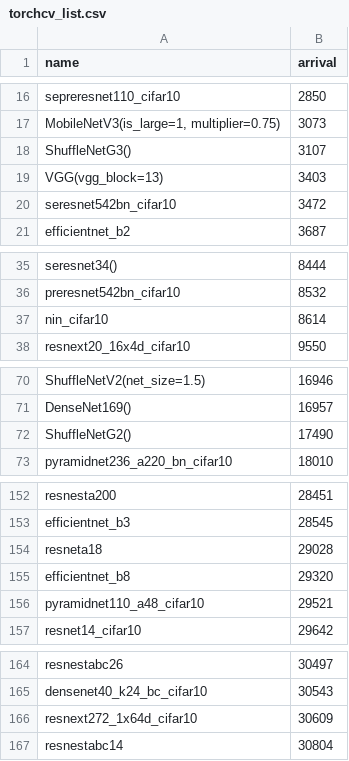
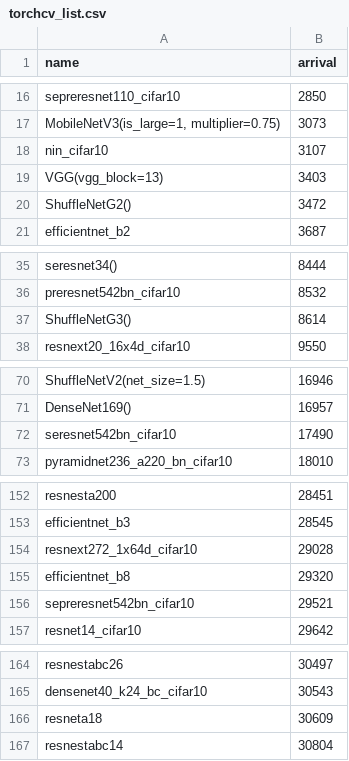
Before and after one commit to SymbioticLab/ModelKeeper, a CSV file: ray_tune/workloads/torchcv_list.csv, drawn as a sheet; only a part is shown, gaps mark what is left out; the diff covers the shown part only.

```diff
--- a/ray_tune/workloads/torchcv_list.csv
+++ b/ray_tune/workloads/torchcv_list.csv
@@ -17,5 +17,5 @@ sepreresnet110_cifar10,2850
 "MobileNetV3(is_large=1, multiplier=0.75)",3073
-ShuffleNetG3(),3107
+nin_cifar10,3107
 VGG(vgg_block=13),3403
-seresnet542bn_cifar10,3472
+ShuffleNetG2(),3472
 efficientnet_b2,3687
@@ -36,3 +36,3 @@ seresnet34(),8444
 preresnet542bn_cifar10,8532
-nin_cifar10,8614
+ShuffleNetG3(),8614
 resnext20_16x4d_cifar10,9550
@@ -71,3 +71,3 @@ ShuffleNetV2(net_size=1.5),16946
 DenseNet169(),16957
-ShuffleNetG2(),17490
+seresnet542bn_cifar10,17490
 pyramidnet236_a220_bn_cifar10,18010
@@ -153,5 +153,5 @@ resnesta200,28451
 efficientnet_b3,28545
-resneta18,29028
+resnext272_1x64d_cifar10,29028
 efficientnet_b8,29320
-pyramidnet110_a48_cifar10,29521
+sepreresnet542bn_cifar10,29521
 resnet14_cifar10,29642
@@ -165,3 +165,3 @@ resnestabc26,30497
 densenet40_k24_bc_cifar10,30543
-resnext272_1x64d_cifar10,30609
+resneta18,30609
 resnestabc14,30804
```
Also changed, not shown: 2 edited cells elsewhere in this file, 6 other files.
